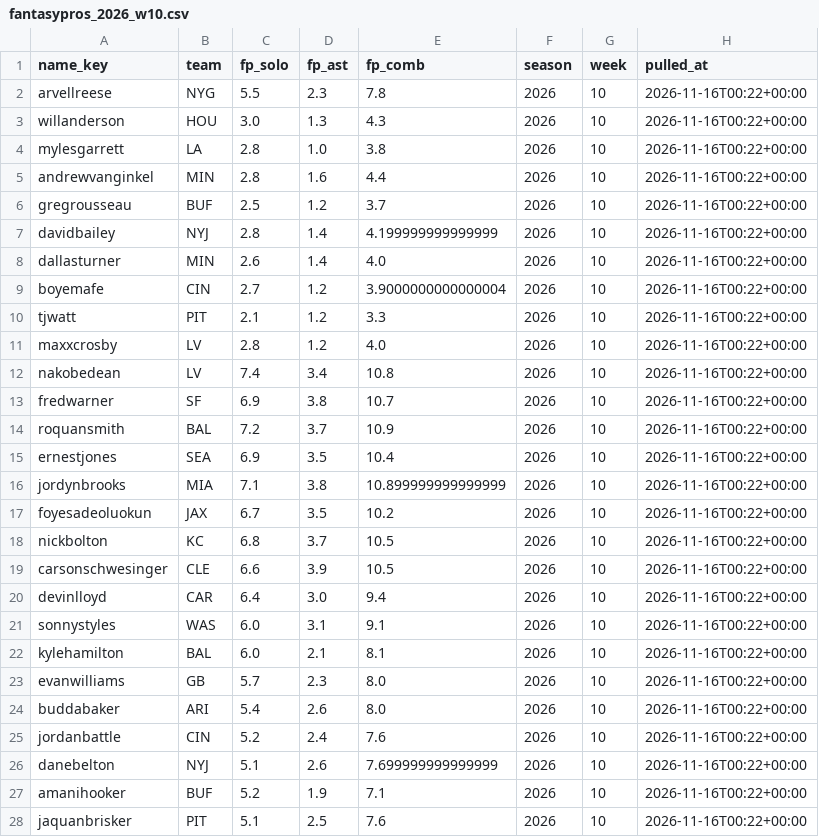
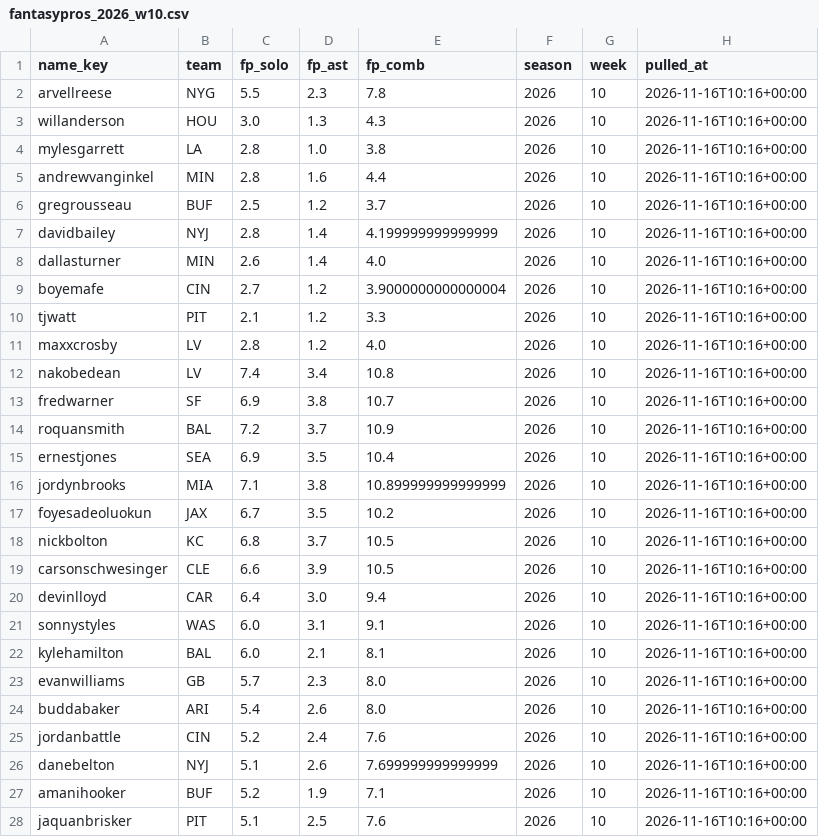
Before and after one commit to EvanDAmours/ArvellsStinkySlammerModel, a CSV file: data/consensus/fantasypros_2026_w10.csv, drawn as a sheet; only a part is shown; the diff covers the shown part only.

```diff
--- a/data/consensus/fantasypros_2026_w10.csv
+++ b/data/consensus/fantasypros_2026_w10.csv
@@ -1,28 +1,28 @@
 name_key,team,fp_solo,fp_ast,fp_comb,season,week,pulled_at
-arvellreese,NYG,5.5,2.3,7.8,2026,10,2026-11-16T00:22+00:00
-willanderson,HOU,3.0,1.3,4.3,2026,10,2026-11-16T00:22+00:00
-mylesgarrett,LA,2.8,1.0,3.8,2026,10,2026-11-16T00:22+00:00
-andrewvanginkel,MIN,2.8,1.6,4.4,2026,10,2026-11-16T00:22+00:00
-gregrousseau,BUF,2.5,1.2,3.7,2026,10,2026-11-16T00:22+00:00
-davidbailey,NYJ,2.8,1.4,4.199999999999999,2026,10,2026-11-16T00:22+00:00
-dallasturner,MIN,2.6,1.4,4.0,2026,10,2026-11-16T00:22+00:00
-boyemafe,CIN,2.7,1.2,3.9000000000000004,2026,10,2026-11-16T00:22+00:00
-tjwatt,PIT,2.1,1.2,3.3,2026,10,2026-11-16T00:22+00:00
-maxxcrosby,LV,2.8,1.2,4.0,2026,10,2026-11-16T00:22+00:00
-nakobedean,LV,7.4,3.4,10.8,2026,10,2026-11-16T00:22+00:00
-fredwarner,SF,6.9,3.8,10.7,2026,10,2026-11-16T00:22+00:00
-roquansmith,BAL,7.2,3.7,10.9,2026,10,2026-11-16T00:22+00:00
-ernestjones,SEA,6.9,3.5,10.4,2026,10,2026-11-16T00:22+00:00
-jordynbrooks,MIA,7.1,3.8,10.899999999999999,2026,10,2026-11-16T00:22+00:00
-foyesadeoluokun,JAX,6.7,3.5,10.2,2026,10,2026-11-16T00:22+00:00
-nickbolton,KC,6.8,3.7,10.5,2026,10,2026-11-16T00:22+00:00
-carsonschwesinger,CLE,6.6,3.9,10.5,2026,10,2026-11-16T00:22+00:00
-devinlloyd,CAR,6.4,3.0,9.4,2026,10,2026-11-16T00:22+00:00
-sonnystyles,WAS,6.0,3.1,9.1,2026,10,2026-11-16T00:22+00:00
-kylehamilton,BAL,6.0,2.1,8.1,2026,10,2026-11-16T00:22+00:00
-evanwilliams,GB,5.7,2.3,8.0,2026,10,2026-11-16T00:22+00:00
-buddabaker,ARI,5.4,2.6,8.0,2026,10,2026-11-16T00:22+00:00
-jordanbattle,CIN,5.2,2.4,7.6,2026,10,2026-11-16T00:22+00:00
-danebelton,NYJ,5.1,2.6,7.699999999999999,2026,10,2026-11-16T00:22+00:00
-amanihooker,BUF,5.2,1.9,7.1,2026,10,2026-11-16T00:22+00:00
-jaquanbrisker,PIT,5.1,2.5,7.6,2026,10,2026-11-16T00:22+00:00
+arvellreese,NYG,5.5,2.3,7.8,2026,10,2026-11-16T10:16+00:00
+willanderson,HOU,3.0,1.3,4.3,2026,10,2026-11-16T10:16+00:00
+mylesgarrett,LA,2.8,1.0,3.8,2026,10,2026-11-16T10:16+00:00
+andrewvanginkel,MIN,2.8,1.6,4.4,2026,10,2026-11-16T10:16+00:00
+gregrousseau,BUF,2.5,1.2,3.7,2026,10,2026-11-16T10:16+00:00
+davidbailey,NYJ,2.8,1.4,4.199999999999999,2026,10,2026-11-16T10:16+00:00
+dallasturner,MIN,2.6,1.4,4.0,2026,10,2026-11-16T10:16+00:00
+boyemafe,CIN,2.7,1.2,3.9000000000000004,2026,10,2026-11-16T10:16+00:00
+tjwatt,PIT,2.1,1.2,3.3,2026,10,2026-11-16T10:16+00:00
+maxxcrosby,LV,2.8,1.2,4.0,2026,10,2026-11-16T10:16+00:00
+nakobedean,LV,7.4,3.4,10.8,2026,10,2026-11-16T10:16+00:00
+fredwarner,SF,6.9,3.8,10.7,2026,10,2026-11-16T10:16+00:00
+roquansmith,BAL,7.2,3.7,10.9,2026,10,2026-11-16T10:16+00:00
+ernestjones,SEA,6.9,3.5,10.4,2026,10,2026-11-16T10:16+00:00
+jordynbrooks,MIA,7.1,3.8,10.899999999999999,2026,10,2026-11-16T10:16+00:00
+foyesadeoluokun,JAX,6.7,3.5,10.2,2026,10,2026-11-16T10:16+00:00
+nickbolton,KC,6.8,3.7,10.5,2026,10,2026-11-16T10:16+00:00
+carsonschwesinger,CLE,6.6,3.9,10.5,2026,10,2026-11-16T10:16+00:00
+devinlloyd,CAR,6.4,3.0,9.4,2026,10,2026-11-16T10:16+00:00
+sonnystyles,WAS,6.0,3.1,9.1,2026,10,2026-11-16T10:16+00:00
+kylehamilton,BAL,6.0,2.1,8.1,2026,10,2026-11-16T10:16+00:00
+evanwilliams,GB,5.7,2.3,8.0,2026,10,2026-11-16T10:16+00:00
+buddabaker,ARI,5.4,2.6,8.0,2026,10,2026-11-16T10:16+00:00
+jordanbattle,CIN,5.2,2.4,7.6,2026,10,2026-11-16T10:16+00:00
+danebelton,NYJ,5.1,2.6,7.699999999999999,2026,10,2026-11-16T10:16+00:00
+amanihooker,BUF,5.2,1.9,7.1,2026,10,2026-11-16T10:16+00:00
+jaquanbrisker,PIT,5.1,2.5,7.6,2026,10,2026-11-16T10:16+00:00
```
Also changed, not shown: 3 edited cells elsewhere in this file, data/cache/projections.csv, data/picks.csv, 15 other files.
